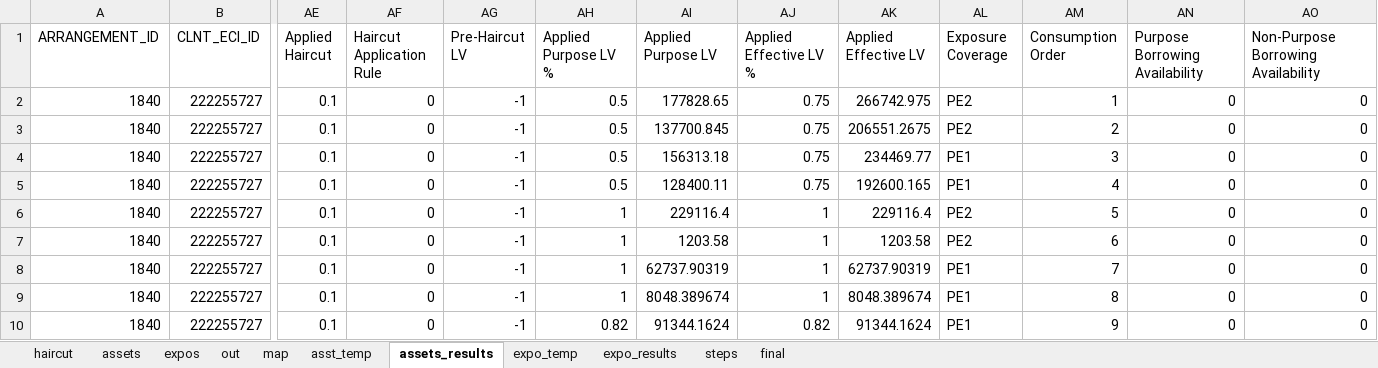
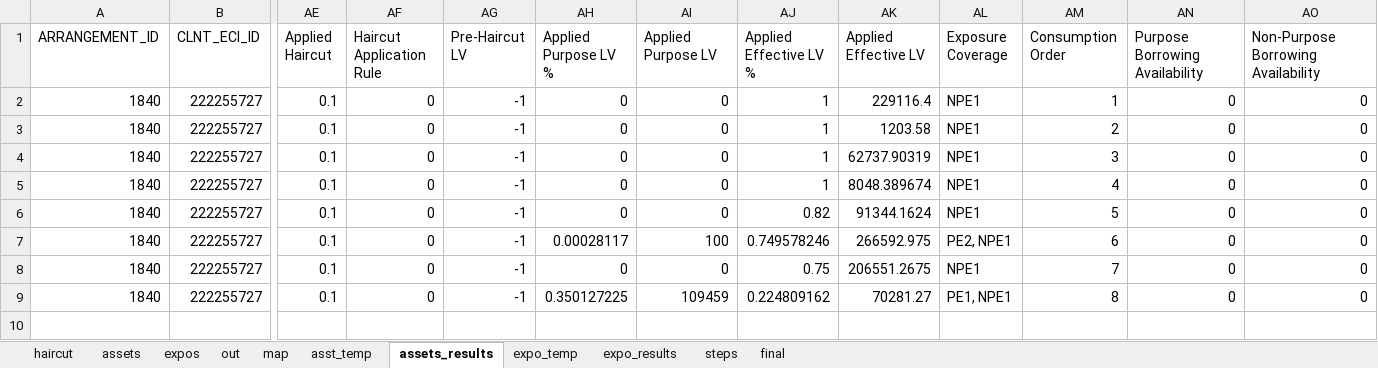
Before and after one commit to ufo2mstar/nab, an Excel workbook: build/c_io_0.30_1840_10_5.xlsm, sheet assets_results, drawn as a sheet; only a part is shown, gaps mark what is left out; values as stored, in another font and other column widths than the file's, no borders; removed rows and columns are numbered as before the commit, all else as after; rows hold the shown columns only; the diff names each change by its address in the sheet, - before the commit and + after, or states it on an @@ line.

```diff
--- a/build/c_io_0.30_1840_10_5.xlsm (sheet assets_results)
+++ b/build/c_io_0.30_1840_10_5.xlsm (sheet assets_results)
-row 2: 1840 | 222255727 | 0.1 | 0 | -1 | 0.5 | 177828.65 | 0.75 | 266742.975 | PE2 | 1 | 0 | 0
-row 3: 1840 | 222255727 | 0.1 | 0 | -1 | 0.5 | 137700.845 | 0.75 | 206551.2675 | PE2 | 2 | 0 | 0
-row 4: 1840 | 222255727 | 0.1 | 0 | -1 | 0.5 | 156313.18 | 0.75 | 234469.77 | PE1 | 3 | 0 | 0
-row 5: 1840 | 222255727 | 0.1 | 0 | -1 | 0.5 | 128400.11 | 0.75 | 192600.165 | PE1 | 4 | 0 | 0
-AH2:AH5 (Applied Purpose LV %): 1
+AH2:AH5 (Applied Purpose LV %): 0
-AI2 (Applied Purpose LV): 229116.4
+AI2 (Applied Purpose LV): 0
-AL2:AL3 (Exposure Coverage): PE2
+AL2:AL3 (Exposure Coverage): NPE1
-AM2 (Consumption Order): 5
+AM2 (Consumption Order): 1
-AI3 (Applied Purpose LV): 1203.58
+AI3 (Applied Purpose LV): 0
-AM3 (Consumption Order): 6
+AM3 (Consumption Order): 2
-AI4 (Applied Purpose LV): 62737.90319
+AI4 (Applied Purpose LV): 0
-AL4:AL6 (Exposure Coverage): PE1
+AL4:AL6 (Exposure Coverage): NPE1
-AM4 (Consumption Order): 7
+AM4 (Consumption Order): 3
-AI5 (Applied Purpose LV): 8048.389674
+AI5 (Applied Purpose LV): 0
-AM5 (Consumption Order): 8
+AM5 (Consumption Order): 4
-AH6 (Applied Purpose LV %): 0.82
+AH6 (Applied Purpose LV %): 0
-AI6 (Applied Purpose LV): 91344.1624
+AI6 (Applied Purpose LV): 0
-AM6 (Consumption Order): 9
+AM6 (Consumption Order): 5
+row 7: 1840 | 222255727 | 0.1 | 0 | -1 | 0.00028117 | 100 | 0.749578246 | 266592.975 | PE2, NPE1 | 6 | 0 | 0
+row 8: 1840 | 222255727 | 0.1 | 0 | -1 | 0 | 0 | 0.75 | 206551.2675 | NPE1 | 7 | 0 | 0
+row 9: 1840 | 222255727 | 0.1 | 0 | -1 | 0.350127225 | 109459 | 0.224809162 | 70281.27 | PE1, NPE1 | 8 | 0 | 0
```
Also changed, not shown: sheet steps, sheet expo_results, sheet asst_temp, sheet expos, sheet expo_temp, sheet final, charts or pictures, build/Consumer-ChangeLog.xlsx, build/c_io_0.28.xlsm.
